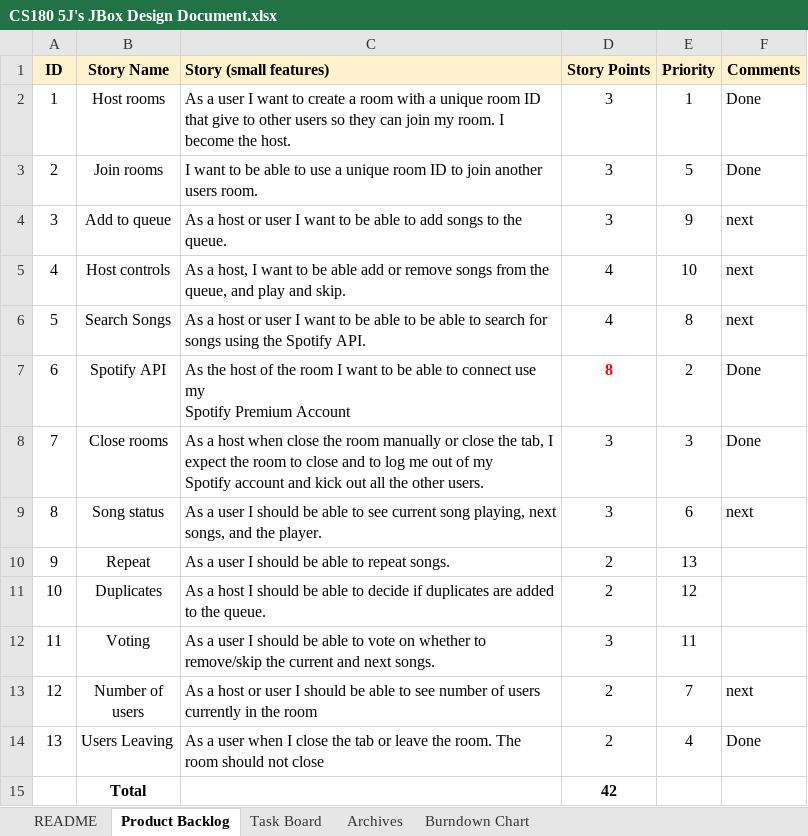
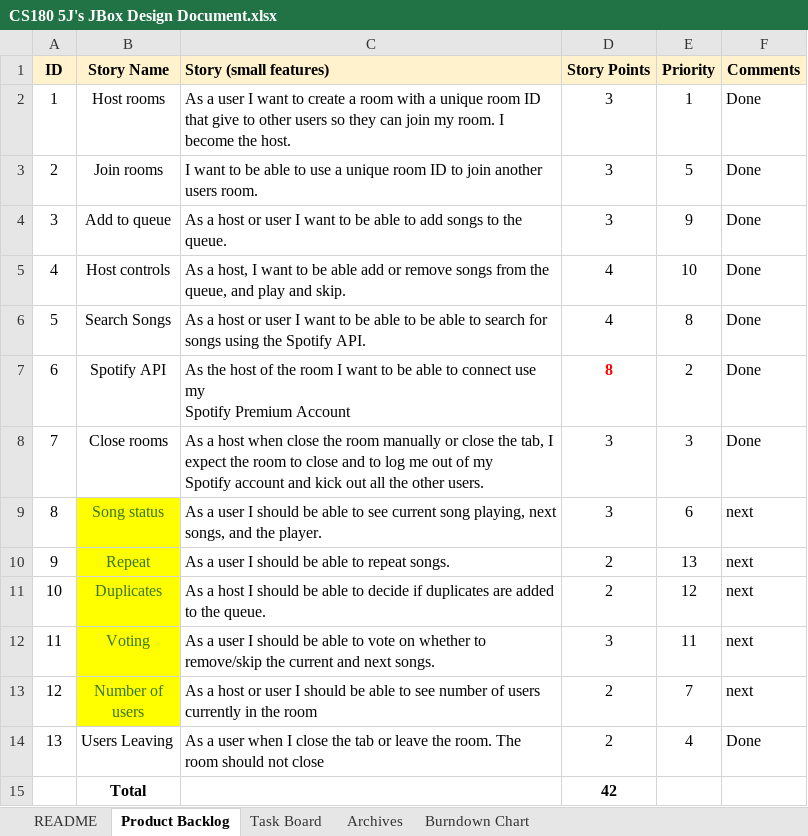
Before and after one commit to jyoo030/JBox, an Excel workbook: docs/CS180 5J's JBox Design Document.xlsx, sheet Product Backlog, drawn as a sheet; values as stored, in another font and other column widths than the file's, no borders; charts and pictures not drawn; the diff names each change by its address in the sheet, - before the commit and + after, or states it on an @@ line.

```diff
--- a/docs/CS180 5J's JBox Design Document.xlsx (sheet Product Backlog)
+++ b/docs/CS180 5J's JBox Design Document.xlsx (sheet Product Backlog)
-F4:F6 (Comments): next
+F4:F6 (Comments): Done
@@ B9:B13 fill: none → #FFFF00, text colour: black → #38761D @@
-F10:F12 (Comments): (empty)
+F10:F12 (Comments): next
```
Also changed, not shown: sheet Task Board, sheet Archives, sheet Burndown Chart.
